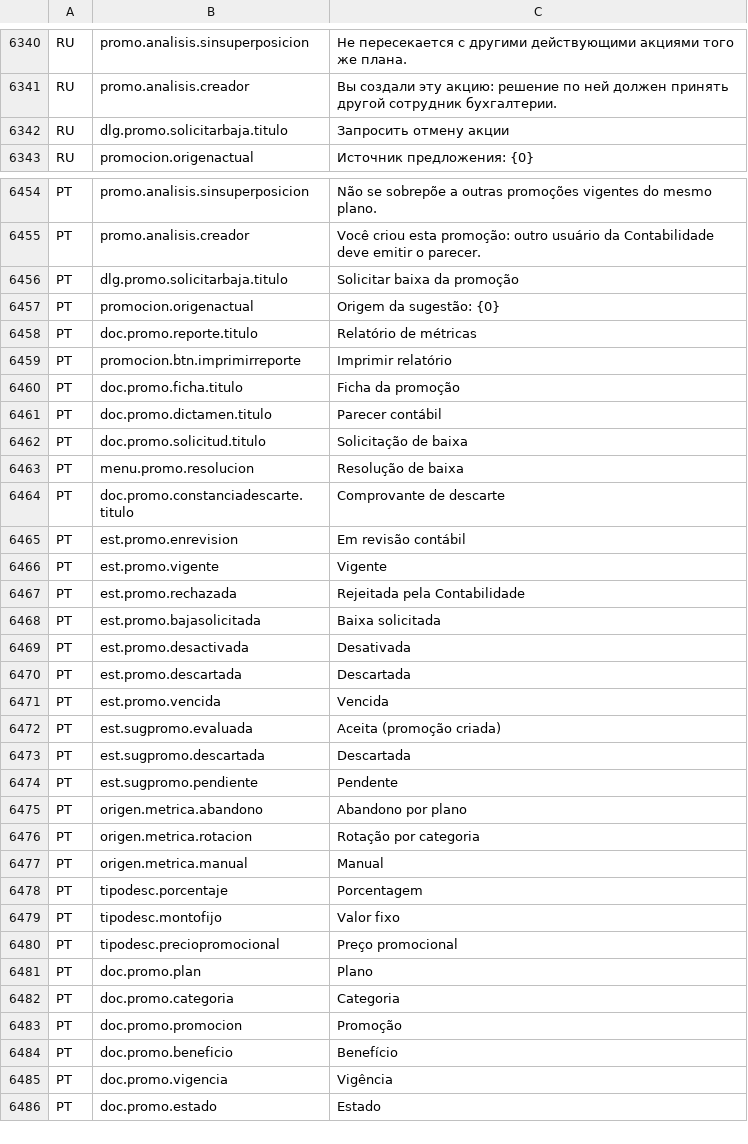
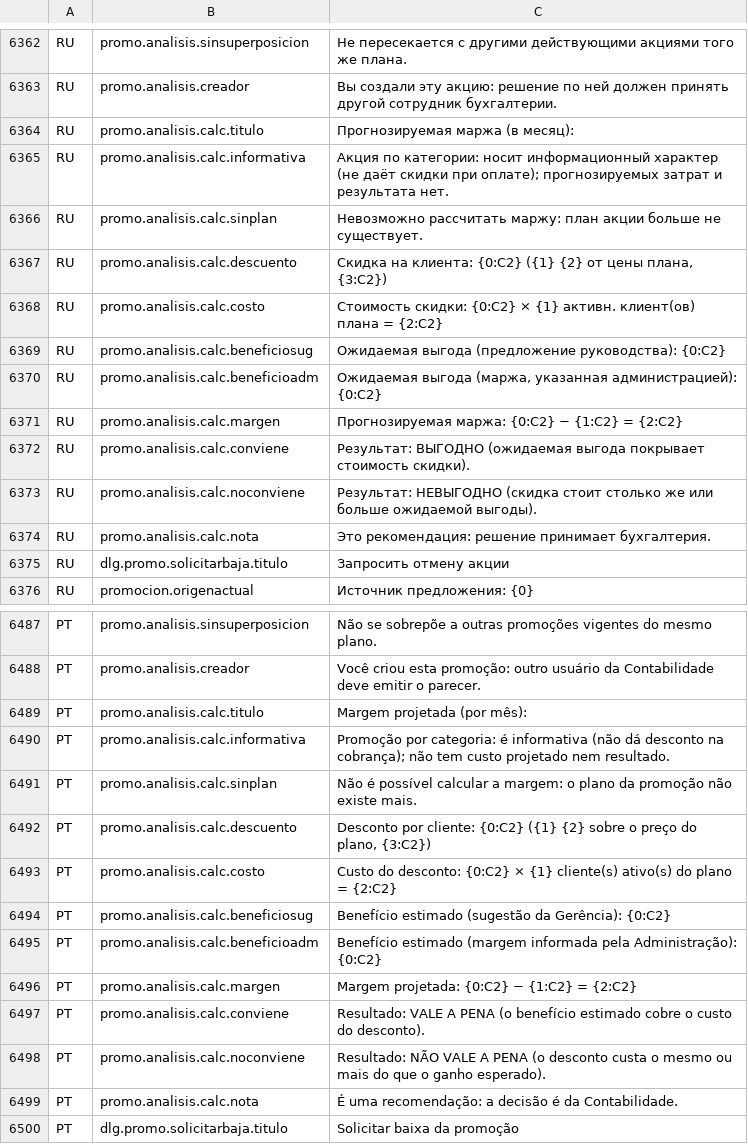
Before and after one commit to valentinamorana/Trabajo-de-Diploma, a TSV file: Servicios/Multiidioma/traducciones.tsv, drawn as a sheet; only a part is shown, gaps mark what is left out; the shorter side is filled out with more unchanged rows; the diff covers the shown part only.

```diff
--- a/Servicios/Multiidioma/traducciones.tsv
+++ b/Servicios/Multiidioma/traducciones.tsv
@@ -6341,2 +6363,13 @@ RU	promo.analisis.sinsuperposicion	Не пересекается с другим
 RU	promo.analisis.creador	Вы создали эту акцию: решение по ней должен принять другой сотрудник бухгалтерии.
+RU	promo.analisis.calc.titulo	Прогнозируемая маржа (в месяц):
+RU	promo.analisis.calc.informativa	Акция по категории: носит информационный характер (не даёт скидки при оплате); прогнозируемых затрат и результата нет.
+RU	promo.analisis.calc.sinplan	Невозможно рассчитать маржу: план акции больше не существует.
+RU	promo.analisis.calc.descuento	Скидка на клиента: {0:C2} ({1} {2} от цены плана, {3:C2})
+RU	promo.analisis.calc.costo	Стоимость скидки: {0:C2} × {1} активн. клиент(ов) плана = {2:C2}
+RU	promo.analisis.calc.beneficiosug	Ожидаемая выгода (предложение руководства): {0:C2}
+RU	promo.analisis.calc.beneficioadm	Ожидаемая выгода (маржа, указанная администрацией): {0:C2}
+RU	promo.analisis.calc.margen	Прогнозируемая маржа: {0:C2} − {1:C2} = {2:C2}
+RU	promo.analisis.calc.conviene	Результат: ВЫГОДНО (ожидаемая выгода покрывает стоимость скидки).
+RU	promo.analisis.calc.noconviene	Результат: НЕВЫГОДНО (скидка стоит столько же или больше ожидаемой выгоды).
+RU	promo.analisis.calc.nota	Это рекомендация: решение принимает бухгалтерия.
 RU	dlg.promo.solicitarbaja.titulo	Запросить отмену акции
@@ -6455,2 +6488,13 @@ PT	promo.analisis.sinsuperposicion	Não se sobrepõe a outras promoções vigent
 PT	promo.analisis.creador	Você criou esta promoção: outro usuário da Contabilidade deve emitir o parecer.
+PT	promo.analisis.calc.titulo	Margem projetada (por mês):
+PT	promo.analisis.calc.informativa	Promoção por categoria: é informativa (não dá desconto na cobrança); não tem custo projetado nem resultado.
+PT	promo.analisis.calc.sinplan	Não é possível calcular a margem: o plano da promoção não existe mais.
+PT	promo.analisis.calc.descuento	Desconto por cliente: {0:C2} ({1} {2} sobre o preço do plano, {3:C2})
+PT	promo.analisis.calc.costo	Custo do desconto: {0:C2} × {1} cliente(s) ativo(s) do plano = {2:C2}
+PT	promo.analisis.calc.beneficiosug	Benefício estimado (sugestão da Gerência): {0:C2}
+PT	promo.analisis.calc.beneficioadm	Benefício estimado (margem informada pela Administração): {0:C2}
+PT	promo.analisis.calc.margen	Margem projetada: {0:C2} − {1:C2} = {2:C2}
+PT	promo.analisis.calc.conviene	Resultado: VALE A PENA (o benefício estimado cobre o custo do desconto).
+PT	promo.analisis.calc.noconviene	Resultado: NÃO VALE A PENA (o desconto custa o mesmo ou mais do que o ganho esperado).
+PT	promo.analisis.calc.nota	É uma recomendação: a decisão é da Contabilidade.
 PT	dlg.promo.solicitarbaja.titulo	Solicitar baixa da promoção
```
Also changed, not shown: 22 added rows elsewhere in this file, 17 other files.
